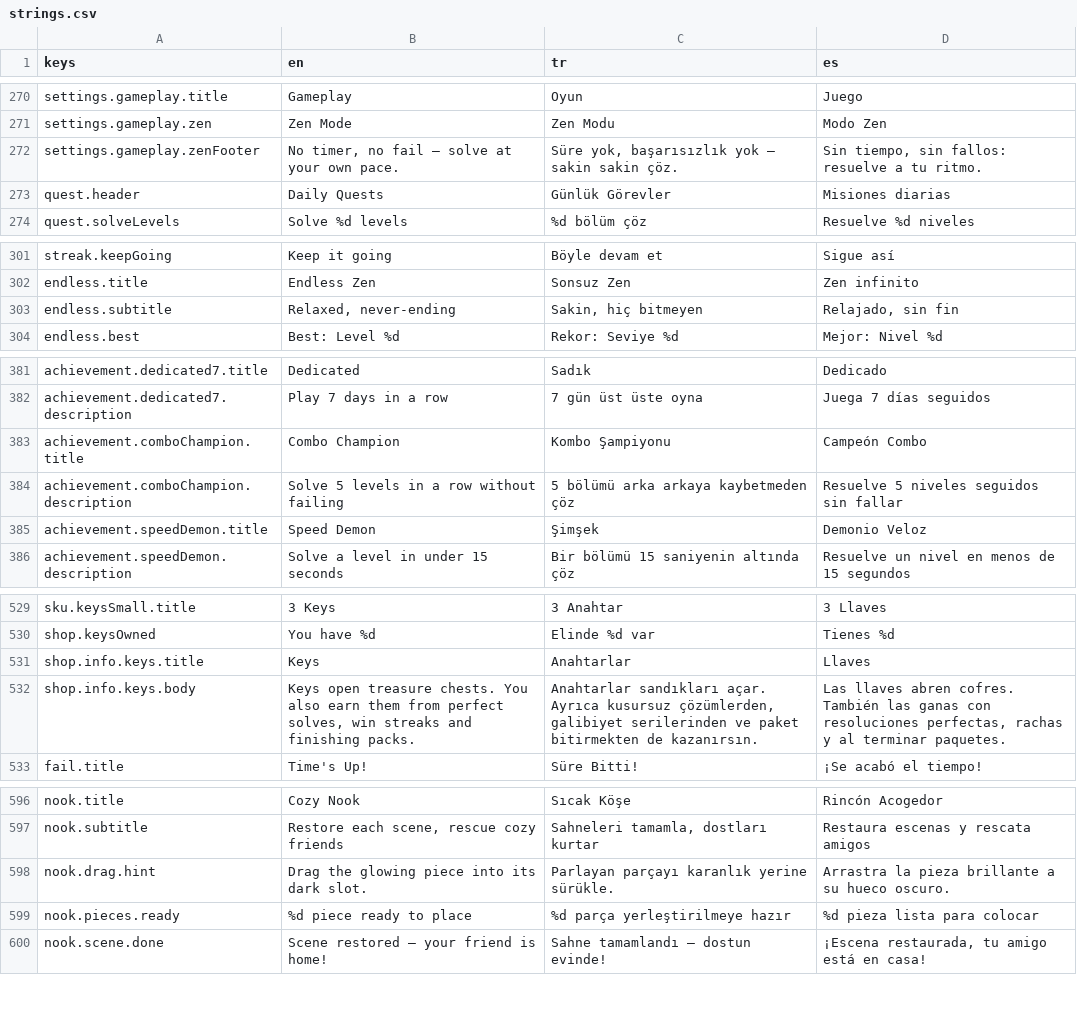
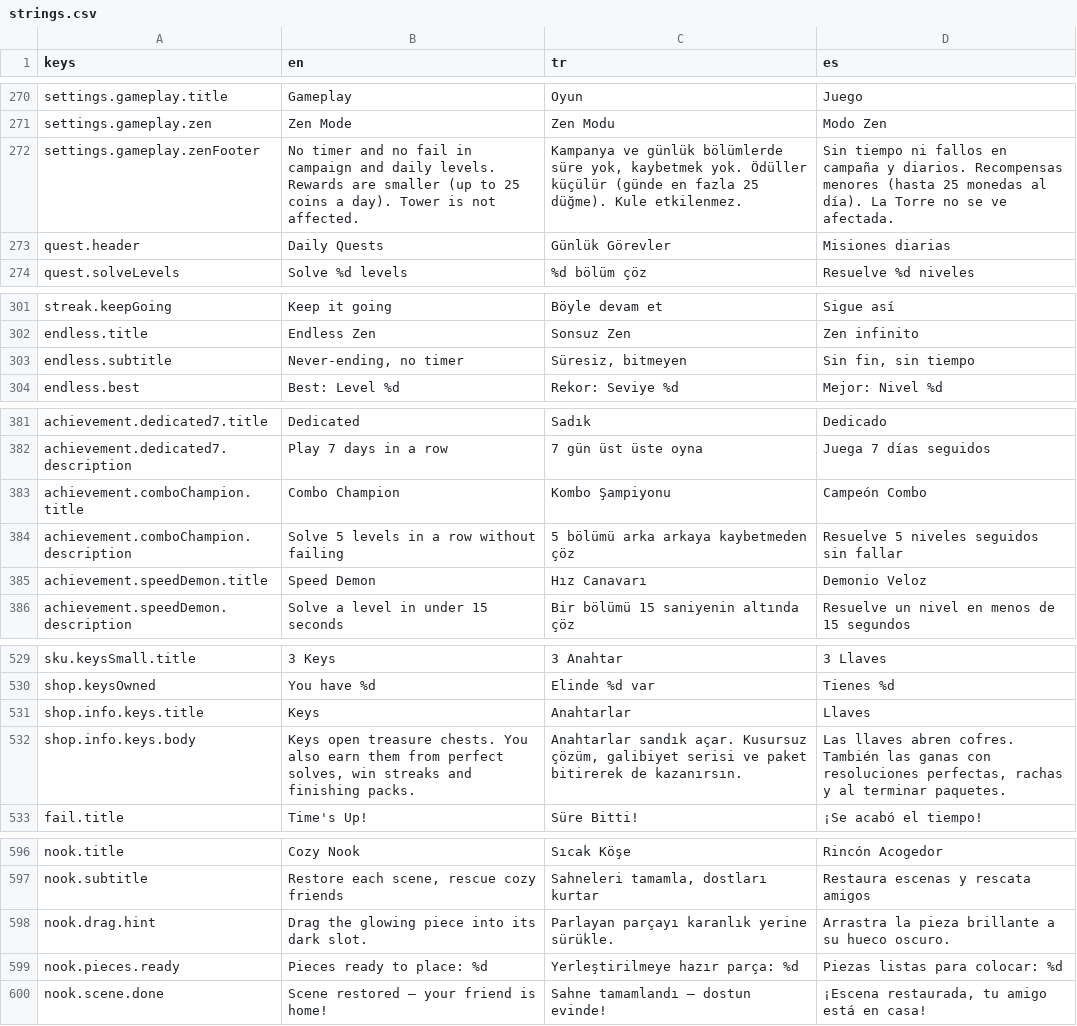
Before and after one commit to firatdinc/snuglo, a CSV file: godot/i18n/strings.csv, drawn as a sheet; only a part is shown, gaps mark what is left out.

```diff
--- a/godot/i18n/strings.csv
+++ b/godot/i18n/strings.csv
@@ -271,3 +271,3 @@ settings.gameplay.title,Gameplay,Oyun,Juego
 settings.gameplay.zen,Zen Mode,Zen Modu,Modo Zen
-settings.gameplay.zenFooter,"No timer, no fail — solve at your own pace.","Süre yok, başarısızlık yok — sakin sakin çöz.","Sin tiempo, sin fallos: resuelve a tu ritmo."
+settings.gameplay.zenFooter,"No timer and no fail in campaign and daily levels. Rewards are smaller (up to 25 coins a day). Tower is not affected.","Kampanya ve günlük bölümlerde süre yok, kaybetmek yok. Ödüller küçülür (günde en fazla 25 düğme). Kule etkilenmez.","Sin tiempo ni fallos en campaña y diarios. Recompensas menores (hasta 25 monedas al día). La Torre no se ve afectada."
 quest.header,Daily Quests,Günlük Görevler,Misiones diarias
@@ -302,3 +302,3 @@ streak.keepGoing,Keep it going,Böyle devam et,Sigue así
 endless.title,Endless Zen,Sonsuz Zen,Zen infinito
-endless.subtitle,"Relaxed, never-ending","Sakin, hiç bitmeyen","Relajado, sin fin"
+endless.subtitle,"Never-ending, no timer","Süresiz, bitmeyen","Sin fin, sin tiempo"
 endless.best,Best: Level %d,Rekor: Seviye %d,Mejor: Nivel %d
@@ -384,3 +384,3 @@ achievement.comboChampion.title,Combo Champion,Kombo Şampiyonu,Campeón Combo
 achievement.comboChampion.description,Solve 5 levels in a row without failing,5 bölümü arka arkaya kaybetmeden çöz,Resuelve 5 niveles seguidos sin fallar
-achievement.speedDemon.title,Speed Demon,Şimşek,Demonio Veloz
+achievement.speedDemon.title,Speed Demon,Hız Canavarı,Demonio Veloz
 achievement.speedDemon.description,Solve a level in under 15 seconds,Bir bölümü 15 saniyenin altında çöz,Resuelve un nivel en menos de 15 segundos
@@ -531,3 +531,3 @@ shop.keysOwned,You have %d,Elinde %d var,Tienes %d
 shop.info.keys.title,Keys,Anahtarlar,Llaves
-shop.info.keys.body,"Keys open treasure chests. You also earn them from perfect solves, win streaks and finishing packs.","Anahtarlar sandıkları açar. Ayrıca kusursuz çözümlerden, galibiyet serilerinden ve paket bitirmekten de kazanırsın.","Las llaves abren cofres. También las ganas con resoluciones perfectas, rachas y al terminar paquetes."
+shop.info.keys.body,"Keys open treasure chests. You also earn them from perfect solves, win streaks and finishing packs.","Anahtarlar sandık açar. Kusursuz çözüm, galibiyet serisi ve paket bitirerek de kazanırsın.","Las llaves abren cofres. También las ganas con resoluciones perfectas, rachas y al terminar paquetes."
 fail.title,Time's Up!,Süre Bitti!,¡Se acabó el tiempo!
@@ -598,3 +598,3 @@ nook.subtitle,"Restore each scene, rescue cozy friends","Sahneleri tamamla, dost
 nook.drag.hint,Drag the glowing piece into its dark slot.,Parlayan parçayı karanlık yerine sürükle.,Arrastra la pieza brillante a su hueco oscuro.
-nook.pieces.ready,%d piece ready to place,%d parça yerleştirilmeye hazır,%d pieza lista para colocar
+nook.pieces.ready,Pieces ready to place: %d,Yerleştirilmeye hazır parça: %d,Piezas listas para colocar: %d
 nook.scene.done,Scene restored — your friend is home!,Sahne tamamlandı — dostun evinde!,"¡Escena restaurada, tu amigo está en casa!"
```
Also changed, not shown: 18 other files.
